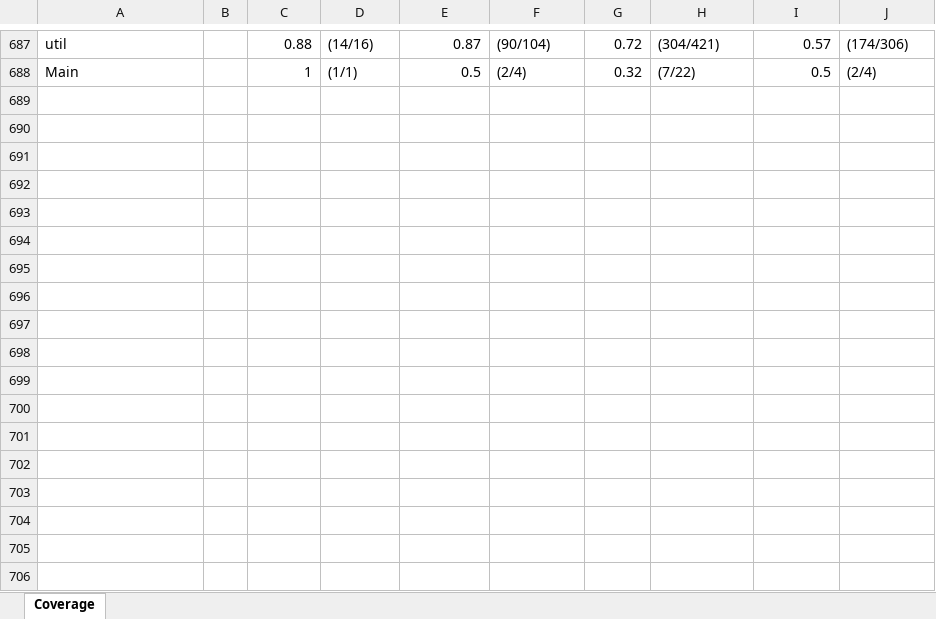
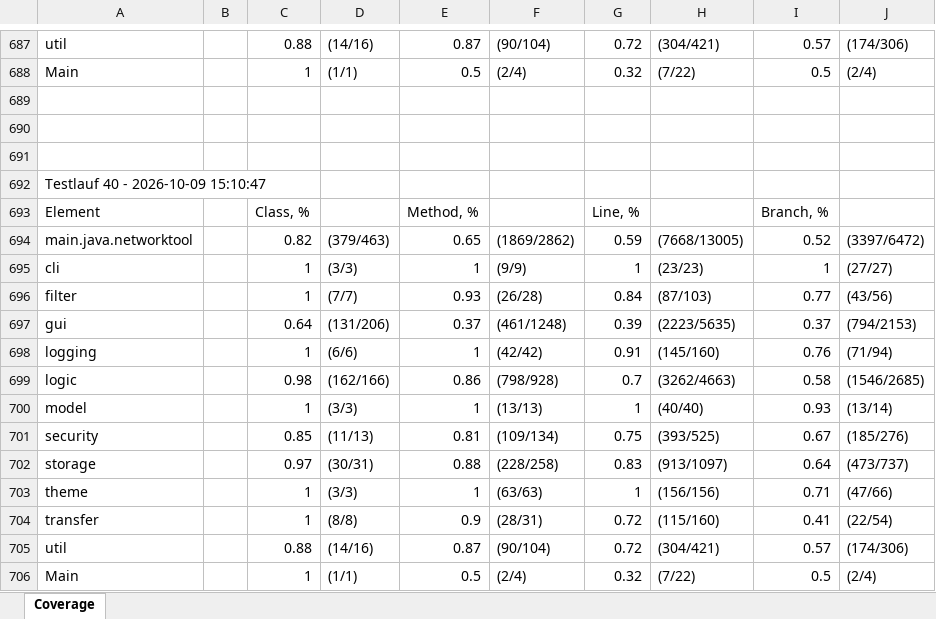
Before and after one commit to MisterBlack33/nettool, an Excel workbook: test_coverage_history.xlsx, sheet Coverage, drawn as a sheet; only a part is shown, gaps mark what is left out; values as stored, in another font and other column widths than the file's, no borders; the diff names each change by its address in the sheet, - before the commit and + after, or states it on an @@ line.

Commit message:
coverage history VI

```diff
--- a/test_coverage_history.xlsx (sheet Coverage)
+++ b/test_coverage_history.xlsx (sheet Coverage)
+row 689: (empty)
+row 690: (empty)
+row 691: (empty)
+row 692: Testlauf 40 - 2026-10-09 15:10:47
+row 693: Element |  | Class, % |  | Method, % |  | Line, % |  | Branch, %
+row 694: main.java.networktool |  | 0.82 | (379/463) | 0.65 | (1869/2862) | 0.59 | (7668/13005) | 0.52 | (3397/6472)
+row 695: cli |  | 1 | (3/3) | 1 | (9/9) | 1 | (23/23) | 1 | (27/27)
+row 696: filter |  | 1 | (7/7) | 0.93 | (26/28) | 0.84 | (87/103) | 0.77 | (43/56)
+row 697: gui |  | 0.64 | (131/206) | 0.37 | (461/1248) | 0.39 | (2223/5635) | 0.37 | (794/2153)
+row 698: logging |  | 1 | (6/6) | 1 | (42/42) | 0.91 | (145/160) | 0.76 | (71/94)
+row 699: logic |  | 0.98 | (162/166) | 0.86 | (798/928) | 0.7 | (3262/4663) | 0.58 | (1546/2685)
+row 700: model |  | 1 | (3/3) | 1 | (13/13) | 1 | (40/40) | 0.93 | (13/14)
+row 701: security |  | 0.85 | (11/13) | 0.81 | (109/134) | 0.75 | (393/525) | 0.67 | (185/276)
+row 702: storage |  | 0.97 | (30/31) | 0.88 | (228/258) | 0.83 | (913/1097) | 0.64 | (473/737)
+row 703: theme |  | 1 | (3/3) | 1 | (63/63) | 1 | (156/156) | 0.71 | (47/66)
+row 704: transfer |  | 1 | (8/8) | 0.9 | (28/31) | 0.72 | (115/160) | 0.41 | (22/54)
+row 705: util |  | 0.88 | (14/16) | 0.87 | (90/104) | 0.72 | (304/421) | 0.57 | (174/306)
+row 706: Main |  | 1 | (1/1) | 0.5 | (2/4) | 0.32 | (7/22) | 0.5 | (2/4)
```
Also changed, not shown: 2 other files.
